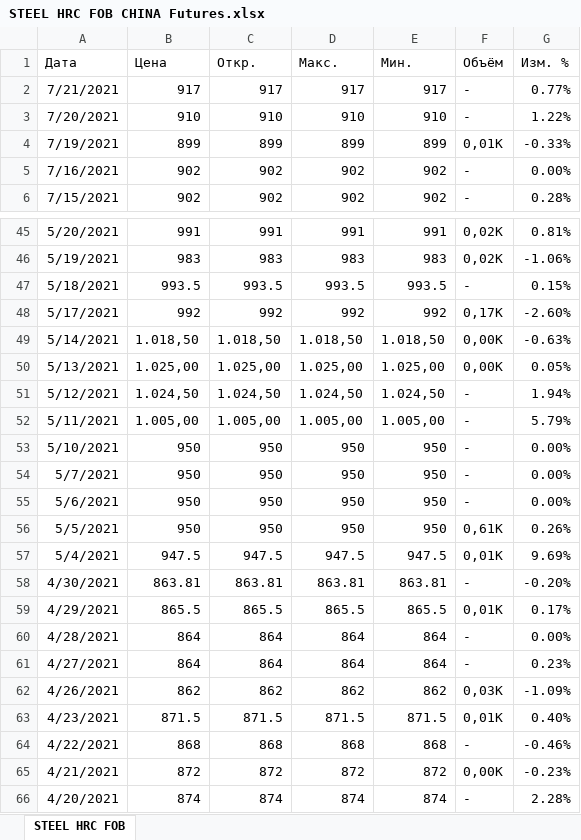
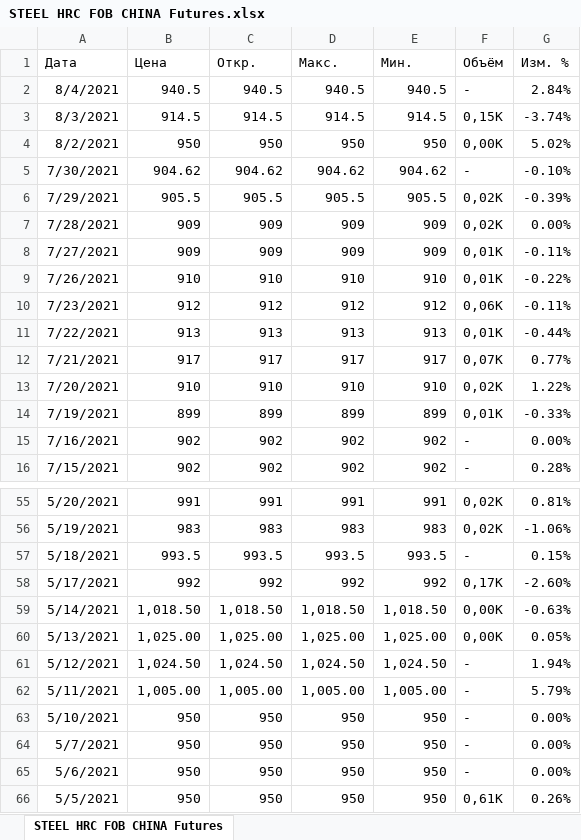
Before and after one commit to kmlebedev/txmlconnector, an Excel workbook: examples/clickhouse-exporter/financial/data/STEEL HRC FOB CHINA Futures.xlsx, sheet STEEL HRC FOB CHINA Futures, drawn as a sheet; only a part is shown, gaps mark what is left out; the shorter side is filled out with more unchanged rows; values as stored, in another font and other column widths than the file's, no borders; addresses are those after the commit; the diff names each change by its address in the sheet, - before the commit and + after, or states it on an @@ line.

```diff
--- a/examples/clickhouse-exporter/financial/data/STEEL HRC FOB CHINA Futures.xlsx (sheet STEEL HRC FOB CHINA Futures)
+++ b/examples/clickhouse-exporter/financial/data/STEEL HRC FOB CHINA Futures.xlsx (sheet STEEL HRC FOB CHINA Futures)
-sheet tab: STEEL HRC FOB
+sheet tab: STEEL HRC FOB CHINA Futures
+row 2: 8/4/2021 | 940.5 | 940.5 | 940.5 | 940.5 | - | 2.84%
+row 3: 8/3/2021 | 914.5 | 914.5 | 914.5 | 914.5 | 0,15K | -3.74%
+row 4: 8/2/2021 | 950 | 950 | 950 | 950 | 0,00K | 5.02%
+row 5: 7/30/2021 | 904.62 | 904.62 | 904.62 | 904.62 | - | -0.10%
+row 6: 7/29/2021 | 905.5 | 905.5 | 905.5 | 905.5 | 0,02K | -0.39%
+row 7: 7/28/2021 | 909 | 909 | 909 | 909 | 0,02K | 0.00%
+row 8: 7/27/2021 | 909 | 909 | 909 | 909 | 0,01K | -0.11%
+row 9: 7/26/2021 | 910 | 910 | 910 | 910 | 0,01K | -0.22%
+row 10: 7/23/2021 | 912 | 912 | 912 | 912 | 0,06K | -0.11%
+row 11: 7/22/2021 | 913 | 913 | 913 | 913 | 0,01K | -0.44%
-F12 (Объём): -
+F12 (Объём): 0,07K
-F13 (Объём): -
+F13 (Объём): 0,02K
-B59 (Цена): 1.018,50
+B59 (Цена): 1,018.50
-C59 (Откр.): 1.018,50
+C59 (Откр.): 1,018.50
-D59 (Макс.): 1.018,50
+D59 (Макс.): 1,018.50
-E59 (Мин.): 1.018,50
+E59 (Мин.): 1,018.50
-B60 (Цена): 1.025,00
+B60 (Цена): 1,025.00
-C60 (Откр.): 1.025,00
+C60 (Откр.): 1,025.00
-D60 (Макс.): 1.025,00
+D60 (Макс.): 1,025.00
-E60 (Мин.): 1.025,00
+E60 (Мин.): 1,025.00
-B61 (Цена): 1.024,50
+B61 (Цена): 1,024.50
-C61 (Откр.): 1.024,50
+C61 (Откр.): 1,024.50
-D61 (Макс.): 1.024,50
+D61 (Макс.): 1,024.50
-E61 (Мин.): 1.024,50
+E61 (Мин.): 1,024.50
-B62 (Цена): 1.005,00
+B62 (Цена): 1,005.00
-C62 (Откр.): 1.005,00
+C62 (Откр.): 1,005.00
-D62 (Макс.): 1.005,00
+D62 (Макс.): 1,005.00
-E62 (Мин.): 1.005,00
+E62 (Мин.): 1,005.00
```
Also changed, not shown: examples/clickhouse-exporter/financial/data/62% Fe CFR SGXIOSc1.xlsx, examples/clickhouse-exporter/financial/data/Coal DJMc1.xlsx, 4 other files.
